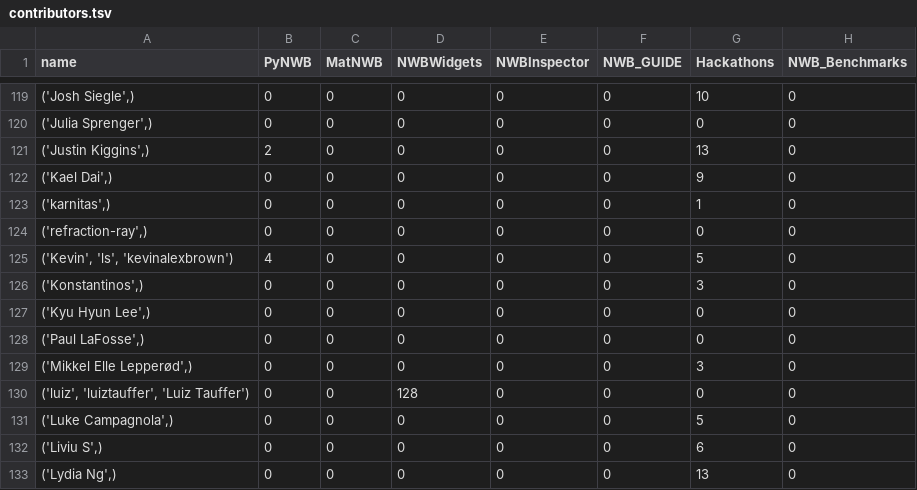
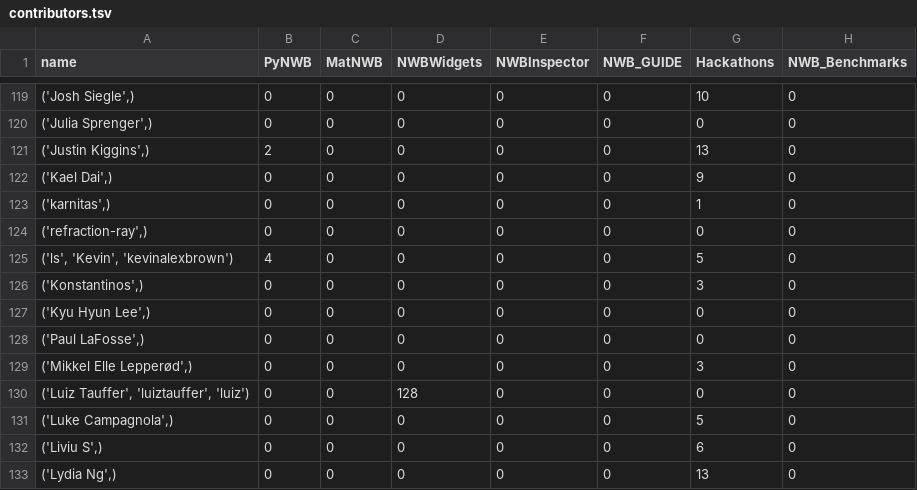
Before and after one commit to NeurodataWithoutBorders/nwb-project-analytics, a TSV file: data/contributors.tsv, drawn as a sheet; only a part is shown, gaps mark what is left out; the diff covers the shown part only; the diff names each change by its address in the sheet, - before the commit and + after, or states it on an @@ line.

```diff
--- a/data/contributors.tsv
+++ b/data/contributors.tsv
-A125 (name): ('Kevin', 'ls', 'kevinalexbrown')
+A125 (name): ('ls', 'Kevin', 'kevinalexbrown')
-A130 (name): ('luiz', 'luiztauffer', 'Luiz Tauffer')
+A130 (name): ('Luiz Tauffer', 'luiztauffer', 'luiz')
```
Also changed, not shown: 19 edited cells elsewhere in this file, 3 other files.
